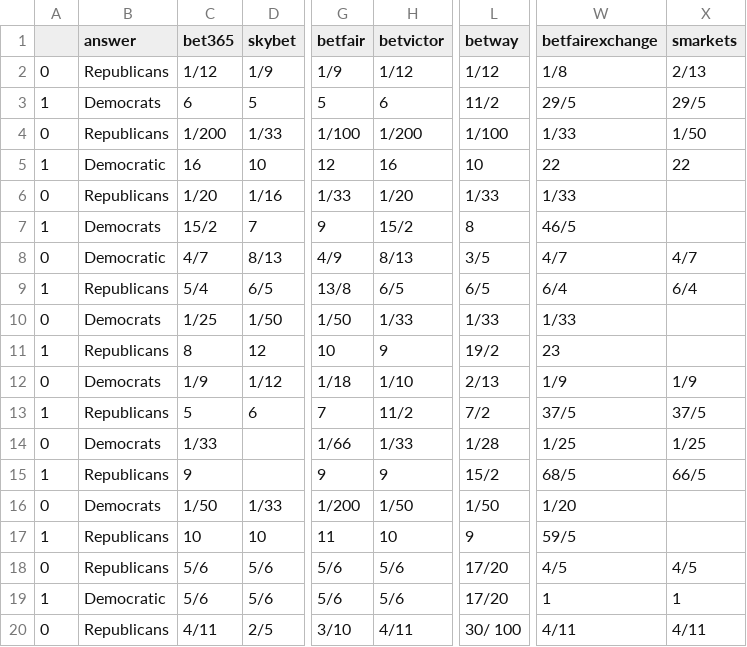
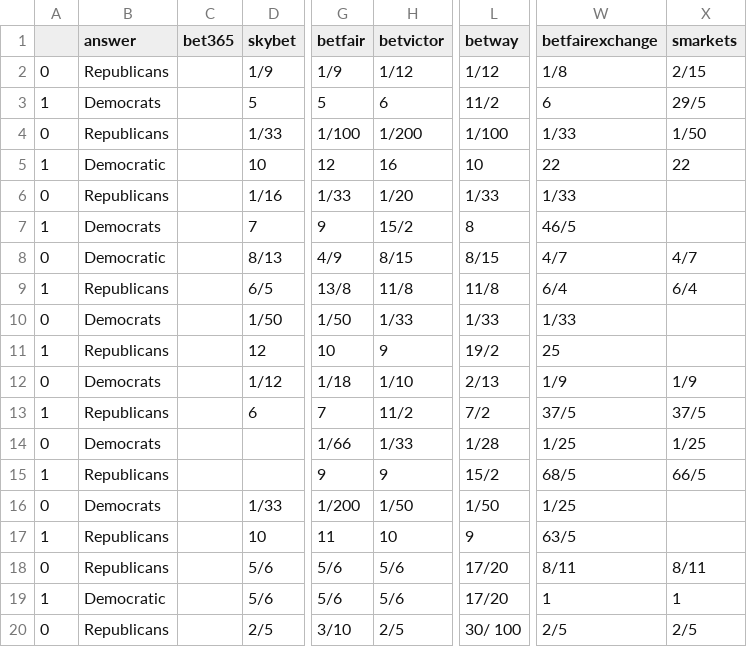
Before and after one commit to mickbransfield/predictit_538_odds, a CSV file: odds_state_presidential.csv, drawn as a sheet; only a part is shown, gaps mark what is left out; the diff covers the shown part only; the diff names each change by its address in the sheet, - before the commit and + after, or states it on an @@ line.

Commit message:
Auto Update | 09/20/20 11:44:45

```diff
--- a/odds_state_presidential.csv
+++ b/odds_state_presidential.csv
-C2 (bet365): 1/12
+C2 (bet365): (empty)
-X2 (smarkets): 2/13
+X2 (smarkets): 2/15
-C3 (bet365): 6
+C3 (bet365): (empty)
-W3 (betfairexchange): 29/5
+W3 (betfairexchange): 6
-C4 (bet365): 1/200
+C4 (bet365): (empty)
-C5 (bet365): 16
+C5 (bet365): (empty)
-C6 (bet365): 1/20
+C6 (bet365): (empty)
-C7 (bet365): 15/2
+C7 (bet365): (empty)
-C8 (bet365): 4/7
+C8 (bet365): (empty)
-H8 (betvictor): 8/13
+H8 (betvictor): 8/15
-L8 (betway): 3/5
+L8 (betway): 8/15
-C9 (bet365): 5/4
+C9 (bet365): (empty)
-H9 (betvictor): 6/5
+H9 (betvictor): 11/8
-L9 (betway): 6/5
+L9 (betway): 11/8
-C10 (bet365): 1/25
+C10 (bet365): (empty)
-C11 (bet365): 8
+C11 (bet365): (empty)
-W11 (betfairexchange): 23
+W11 (betfairexchange): 25
-C12 (bet365): 1/9
+C12 (bet365): (empty)
-C13 (bet365): 5
+C13 (bet365): (empty)
-C14 (bet365): 1/33
+C14 (bet365): (empty)
-C15 (bet365): 9
+C15 (bet365): (empty)
-C16 (bet365): 1/50
+C16 (bet365): (empty)
-W16 (betfairexchange): 1/20
+W16 (betfairexchange): 1/25
-C17 (bet365): 10
+C17 (bet365): (empty)
-W17 (betfairexchange): 59/5
+W17 (betfairexchange): 63/5
-C18:C19 (bet365): 5/6
+C18:C19 (bet365): (empty)
-W18 (betfairexchange): 4/5
+W18 (betfairexchange): 8/11
-X18 (smarkets): 4/5
+X18 (smarkets): 8/11
-C20 (bet365): 4/11
+C20 (bet365): (empty)
-H20 (betvictor): 4/11
+H20 (betvictor): 2/5
-W20 (betfairexchange): 4/11
+W20 (betfairexchange): 2/5
-X20 (smarkets): 4/11
+X20 (smarkets): 2/5
```
Also changed, not shown: 115 edited cells elsewhere in this file.
